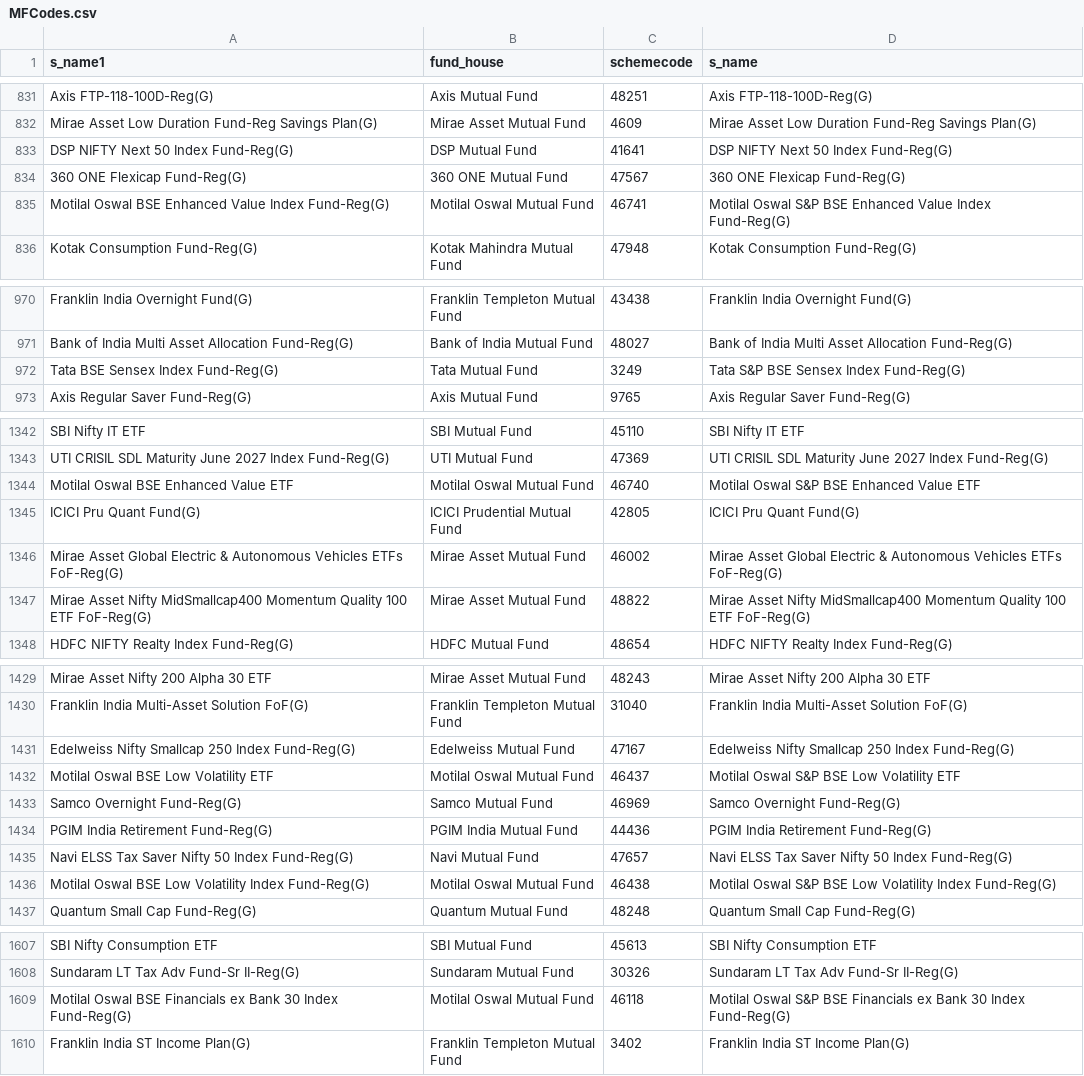
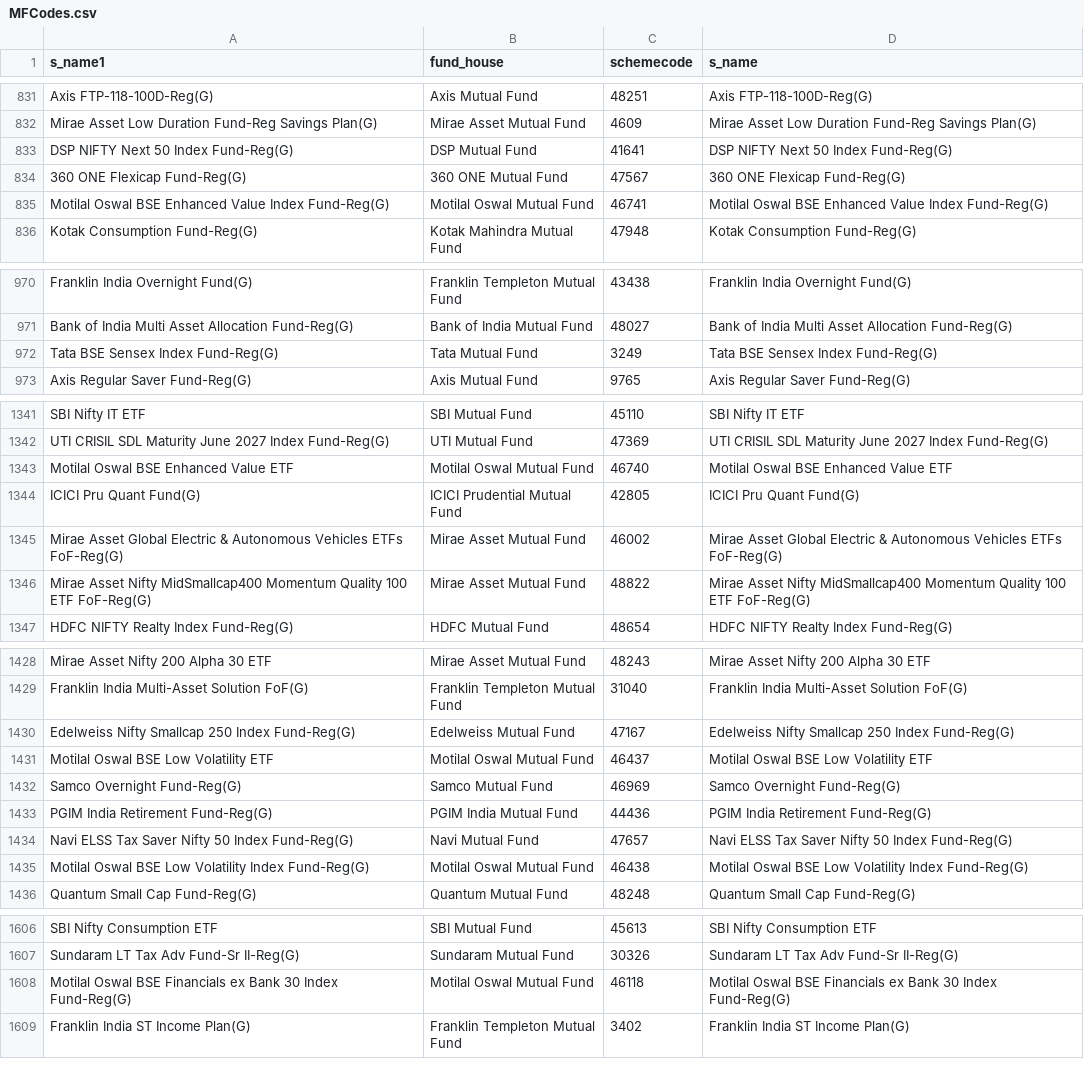
Before and after one commit to nikunjbaheti/MF_Holdinfs-gs, a CSV file: MFCodes.csv, drawn as a sheet; only a part is shown, gaps mark what is left out; the diff covers the shown part only.

```diff
--- a/MFCodes.csv
+++ b/MFCodes.csv
@@ -834,3 +834,3 @@ DSP NIFTY Next 50 Index Fund-Reg(G),DSP Mutual Fund,41641,DSP NIFTY Next 50 Inde
 360 ONE Flexicap Fund-Reg(G),360 ONE Mutual Fund,47567,360 ONE Flexicap Fund-Reg(G)
-Motilal Oswal BSE Enhanced Value Index Fund-Reg(G),Motilal Oswal Mutual Fund,46741,Motilal Oswal S&P BSE Enhanced Value Index Fund-Reg(G)
+Motilal Oswal BSE Enhanced Value Index Fund-Reg(G),Motilal Oswal Mutual Fund,46741,Motilal Oswal BSE Enhanced Value Index Fund-Reg(G)
 Kotak Consumption Fund-Reg(G),Kotak Mahindra Mutual Fund,47948,Kotak Consumption Fund-Reg(G)
@@ -971,3 +971,3 @@ Franklin India Overnight Fund(G),Franklin Templeton Mutual Fund,43438,Franklin I
 Bank of India Multi Asset Allocation Fund-Reg(G),Bank of India Mutual Fund,48027,Bank of India Multi Asset Allocation Fund-Reg(G)
-Tata BSE Sensex Index Fund-Reg(G),Tata Mutual Fund,3249,Tata S&P BSE Sensex Index Fund-Reg(G)
+Tata BSE Sensex Index Fund-Reg(G),Tata Mutual Fund,3249,Tata BSE Sensex Index Fund-Reg(G)
 Axis Regular Saver Fund-Reg(G),Axis Mutual Fund,9765,Axis Regular Saver Fund-Reg(G)
@@ -1343,3 +1342,3 @@ SBI Nifty IT ETF,SBI Mutual Fund,45110,SBI Nifty IT ETF
 UTI CRISIL SDL Maturity June 2027 Index Fund-Reg(G),UTI Mutual Fund,47369,UTI CRISIL SDL Maturity June 2027 Index Fund-Reg(G)
-Motilal Oswal BSE Enhanced Value ETF,Motilal Oswal Mutual Fund,46740,Motilal Oswal S&P BSE Enhanced Value ETF
+Motilal Oswal BSE Enhanced Value ETF,Motilal Oswal Mutual Fund,46740,Motilal Oswal BSE Enhanced Value ETF
 ICICI Pru Quant Fund(G),ICICI Prudential Mutual Fund,42805,ICICI Pru Quant Fund(G)
@@ -1431,3 +1430,3 @@ Franklin India Multi-Asset Solution FoF(G),Franklin Templeton Mutual Fund,31040,
 Edelweiss Nifty Smallcap 250 Index Fund-Reg(G),Edelweiss Mutual Fund,47167,Edelweiss Nifty Smallcap 250 Index Fund-Reg(G)
-Motilal Oswal BSE Low Volatility ETF,Motilal Oswal Mutual Fund,46437,Motilal Oswal S&P BSE Low Volatility ETF
+Motilal Oswal BSE Low Volatility ETF,Motilal Oswal Mutual Fund,46437,Motilal Oswal BSE Low Volatility ETF
 Samco Overnight Fund-Reg(G),Samco Mutual Fund,46969,Samco Overnight Fund-Reg(G)
@@ -1435,3 +1434,3 @@ PGIM India Retirement Fund-Reg(G),PGIM India Mutual Fund,44436,PGIM India Retire
 Navi ELSS Tax Saver Nifty 50 Index Fund-Reg(G),Navi Mutual Fund,47657,Navi ELSS Tax Saver Nifty 50 Index Fund-Reg(G)
-Motilal Oswal BSE Low Volatility Index Fund-Reg(G),Motilal Oswal Mutual Fund,46438,Motilal Oswal S&P BSE Low Volatility Index Fund-Reg(G)
+Motilal Oswal BSE Low Volatility Index Fund-Reg(G),Motilal Oswal Mutual Fund,46438,Motilal Oswal BSE Low Volatility Index Fund-Reg(G)
 Quantum Small Cap Fund-Reg(G),Quantum Mutual Fund,48248,Quantum Small Cap Fund-Reg(G)
@@ -1608,3 +1607,3 @@ SBI Nifty Consumption ETF,SBI Mutual Fund,45613,SBI Nifty Consumption ETF
 Sundaram LT Tax Adv Fund-Sr II-Reg(G),Sundaram Mutual Fund,30326,Sundaram LT Tax Adv Fund-Sr II-Reg(G)
-Motilal Oswal BSE Financials ex Bank 30 Index Fund-Reg(G),Motilal Oswal Mutual Fund,46118,Motilal Oswal S&P BSE Financials ex Bank 30 Index Fund-Reg(G)
+Motilal Oswal BSE Financials ex Bank 30 Index Fund-Reg(G),Motilal Oswal Mutual Fund,46118,Motilal Oswal BSE Financials ex Bank 30 Index Fund-Reg(G)
 Franklin India ST Income Plan(G),Franklin Templeton Mutual Fund,3402,Franklin India ST Income Plan(G)
```
Also changed, not shown: 1 removed row and 11 edited cells elsewhere in this file, Benchmarks.csv, Historical returns.csv, 4 other files.
